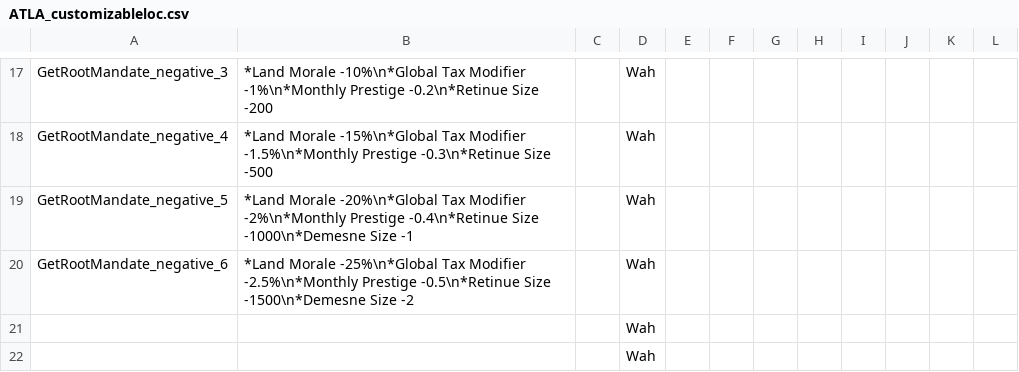
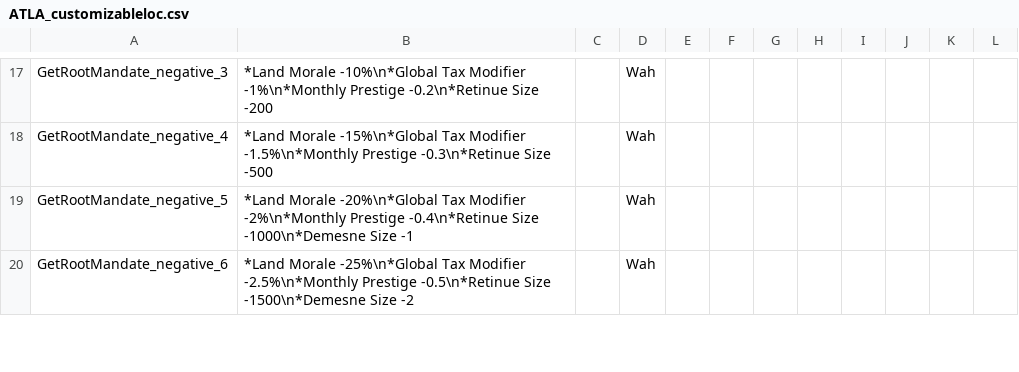
Before and after one commit to Rystic/ATLA-restored, a CSV file: avatar - four nations restored/localisation/ATLA_customizableloc.csv, drawn as a sheet; only a part is shown, gaps mark what is left out; removed rows and columns are numbered as before the commit, all else as after; the diff covers the shown part only; the diff names each change by its address in the sheet, - before the commit and + after, or states it on an @@ line.

```diff
--- a/avatar - four nations restored/localisation/ATLA_customizableloc.csv
+++ b/avatar - four nations restored/localisation/ATLA_customizableloc.csv
-row 21:  |  |  | Wah
-row 22:  |  |  | Wah
```
Also changed, not shown: 2 added rows and 2 edited cells elsewhere in this file, avatar - four nations restored/localisation/ek_offmap.csv, 11 other files.
